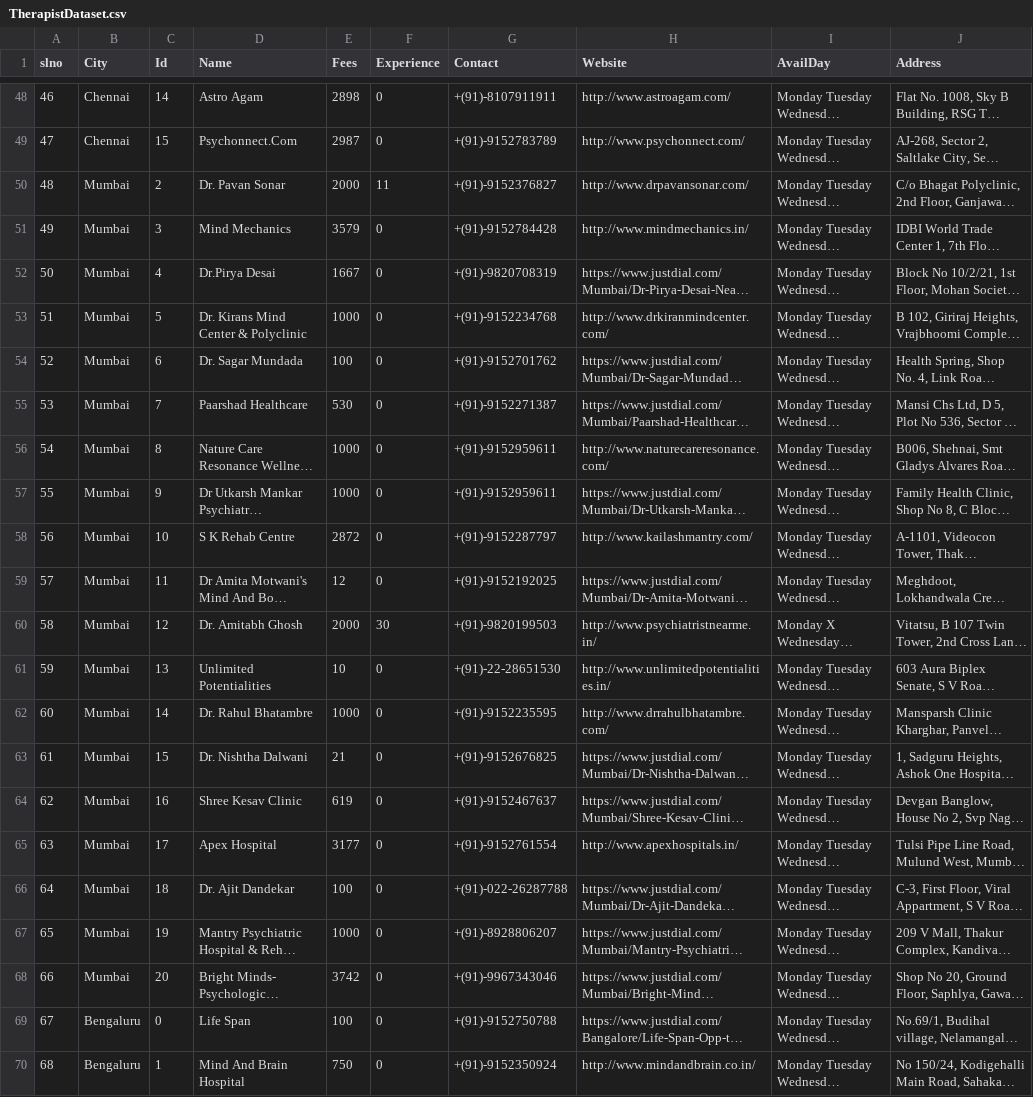
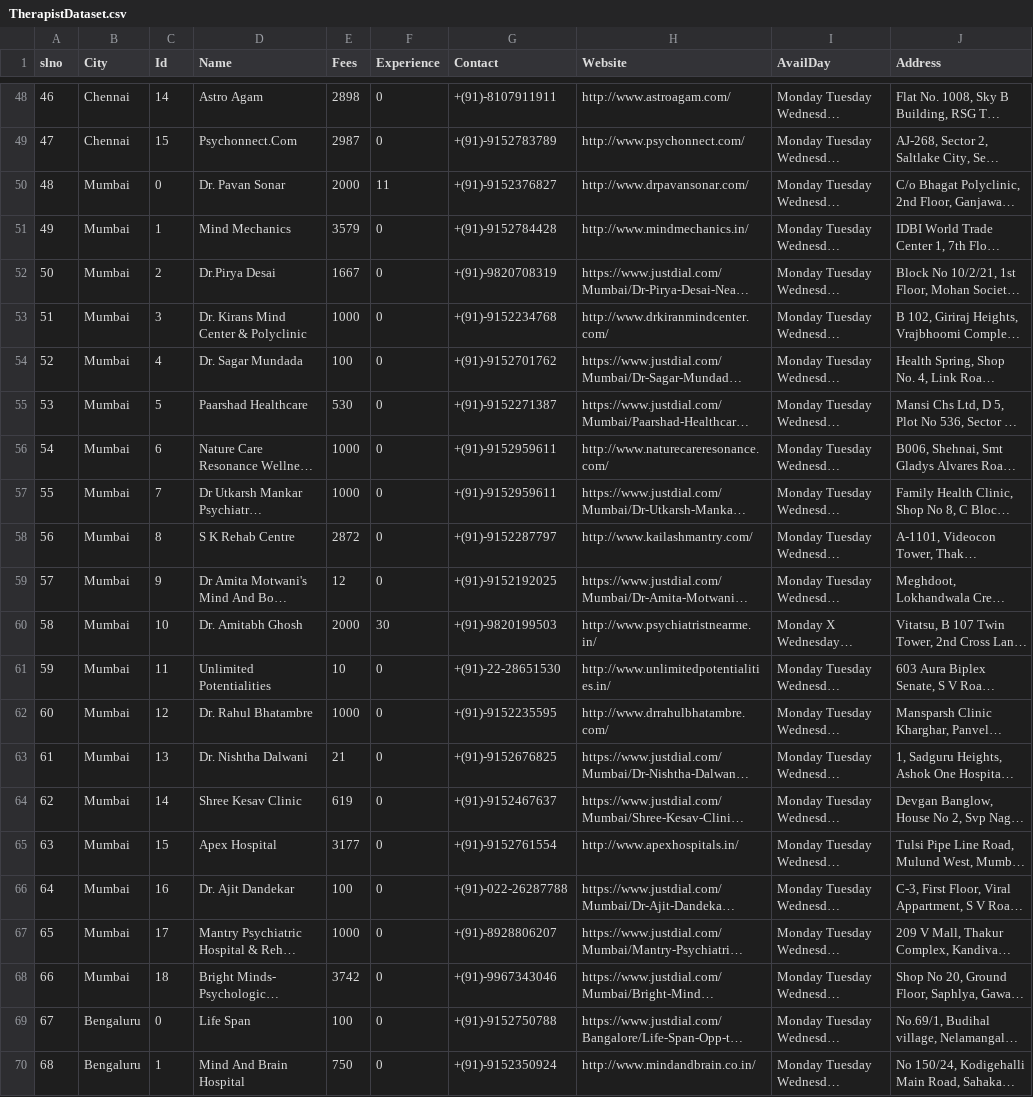
Before and after one commit to rohitdhonicsk/BeHappy, a CSV file: TherapistDataset.csv, drawn as a sheet; only a part is shown, gaps mark what is left out; long unchanged cells end in …; the diff names each change by its address in the sheet, - before the commit and + after, or states it on an @@ line.

```diff
--- a/TherapistDataset.csv
+++ b/TherapistDataset.csv
-C50 (Id): 2
+C50 (Id): 0
-C51 (Id): 3
+C51 (Id): 1
-C52 (Id): 4
+C52 (Id): 2
-C53 (Id): 5
+C53 (Id): 3
-C54 (Id): 6
+C54 (Id): 4
-C55 (Id): 7
+C55 (Id): 5
-C56 (Id): 8
+C56 (Id): 6
-C57 (Id): 9
+C57 (Id): 7
-C58 (Id): 10
+C58 (Id): 8
-C59 (Id): 11
+C59 (Id): 9
-C60 (Id): 12
+C60 (Id): 10
-C61 (Id): 13
+C61 (Id): 11
-C62 (Id): 14
+C62 (Id): 12
-C63 (Id): 15
+C63 (Id): 13
-C64 (Id): 16
+C64 (Id): 14
-C65 (Id): 17
+C65 (Id): 15
-C66 (Id): 18
+C66 (Id): 16
-C67 (Id): 19
+C67 (Id): 17
-C68 (Id): 20
+C68 (Id): 18
```
Also changed, not shown: 6 other files.
